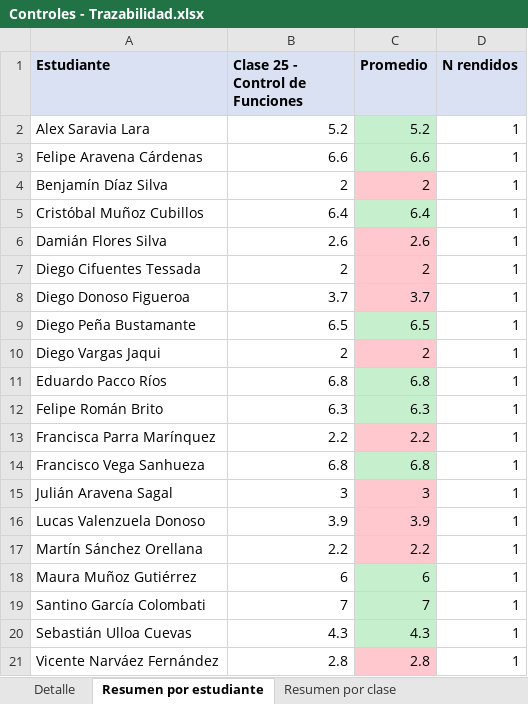
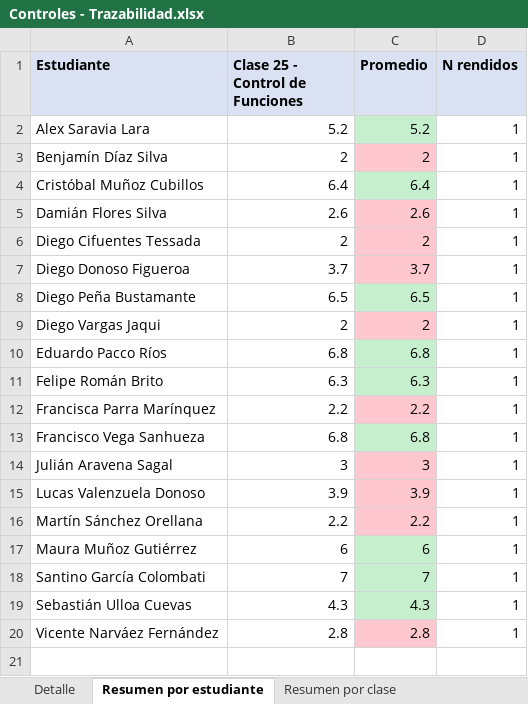
Before and after one commit to DiegoVP2001/clases-python, an Excel workbook: clases/Controles - Trazabilidad.xlsx, sheet Resumen por estudiante, drawn as a sheet; values as stored, in another font and other column widths than the file's, no borders; the diff names each change by its address in the sheet, - before the commit and + after, or states it on an @@ line.

```diff
--- a/clases/Controles - Trazabilidad.xlsx (sheet Resumen por estudiante)
+++ b/clases/Controles - Trazabilidad.xlsx (sheet Resumen por estudiante)
-row 3: Felipe Aravena Cárdenas | 6.6 | 6.6 | 1
```
Also changed, not shown: sheet Detalle, sheet Resumen por clase.
